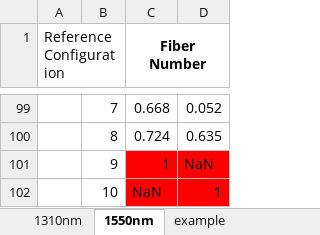
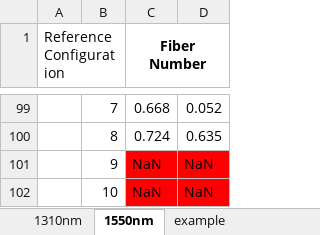
Before and after one commit to BigZielina/corining_app, an Excel workbook: ExampleData.xlsx, sheet 1550nm, drawn as a sheet; only a part is shown, gaps mark what is left out; values as stored, in another font and other column widths than the file's, no borders; conditional formats not drawn; the diff names each change by its address in the sheet, - before the commit and + after, or states it on an @@ line.

Commit message:
fixed accidental error in example data

```diff
--- a/ExampleData.xlsx (sheet 1550nm)
+++ b/ExampleData.xlsx (sheet 1550nm)
-C101 (Fiber Number): 1
+C101 (Fiber Number): NaN
-D102: 1
+D102: NaN
```
